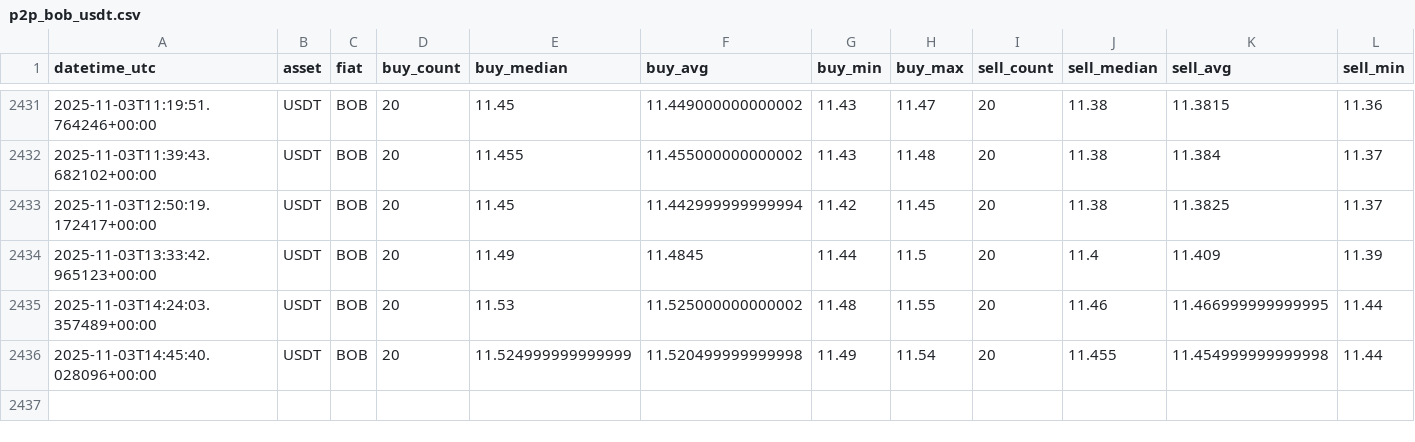
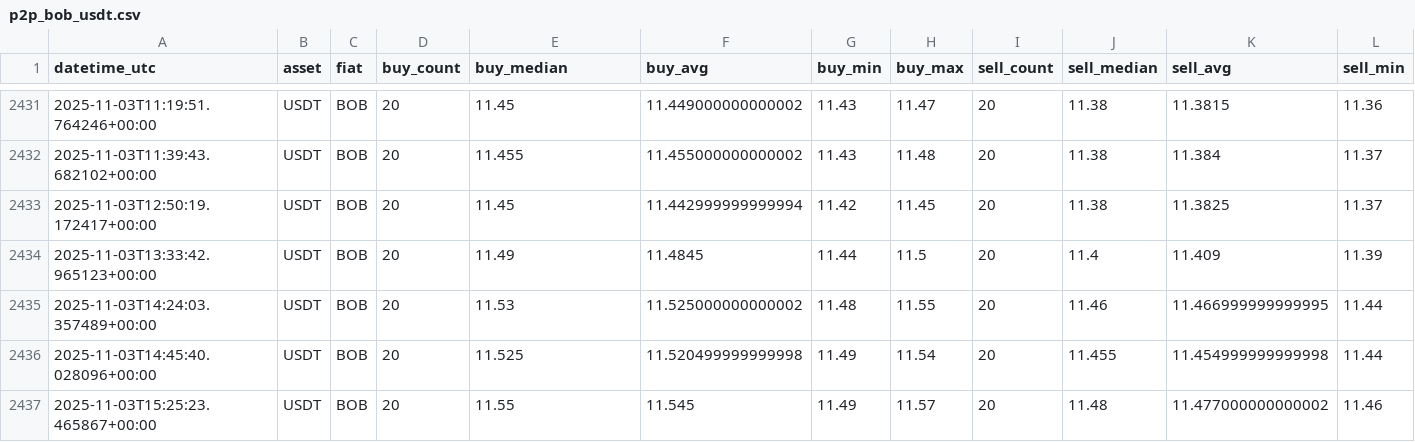
Before and after one commit to Crismtc/binance-p2p, a CSV file: data/p2p_bob_usdt.csv, drawn as a sheet; only a part is shown, gaps mark what is left out; rows hold the shown columns only; the diff names each change by its address in the sheet, - before the commit and + after, or states it on an @@ line.

```diff
--- a/data/p2p_bob_usdt.csv
+++ b/data/p2p_bob_usdt.csv
-E2436 (buy_median): 11.524999999999999
+E2436 (buy_median): 11.525
+row 2437: 2025-11-03T15:25:23.465867+00:00 | USDT | BOB | 20 | 11.55 | 11.545 | 11.49 | 11.57 | 20 | 11.48 | 11.477000000000002 | 11.46
```
